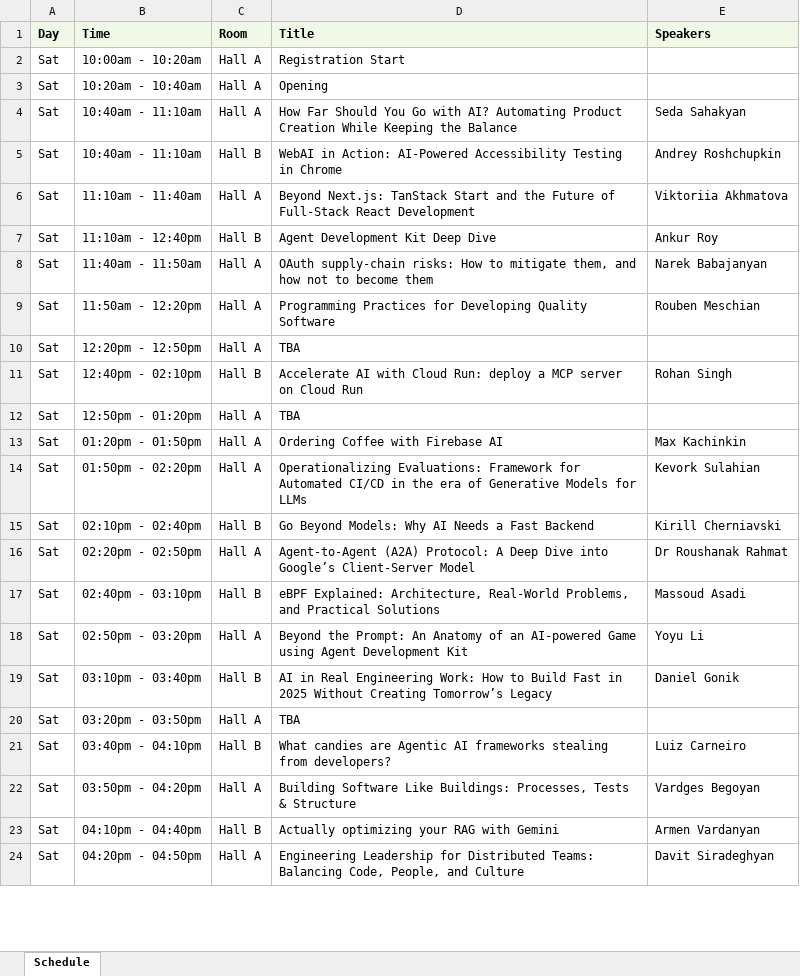
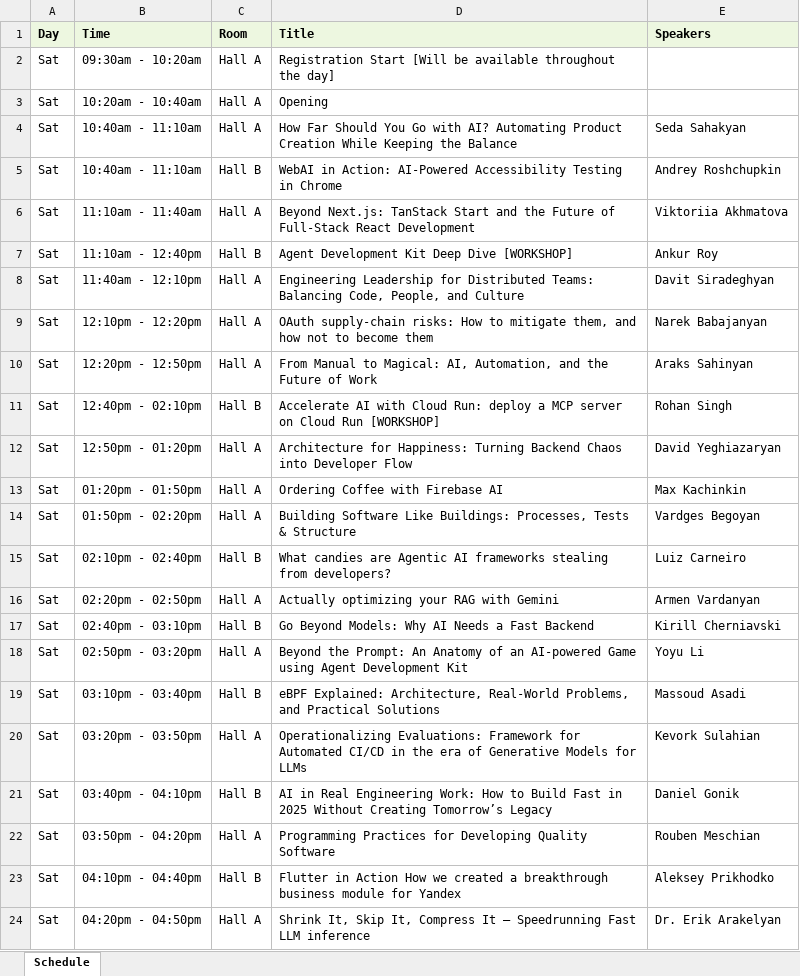
Before and after one commit to davittatenkohayrapetyan/devfest-armenia-2025, an Excel workbook: public/devfest-armenia-2025 schedulelist.xlsx, sheet Schedule, drawn as a sheet; only a part is shown; values as stored, in another font and other column widths than the file's, no borders; charts and pictures not drawn; removed rows and columns are numbered as before the commit, all else as after; the diff covers the shown part only; the diff names each change by its address in the sheet, - before the commit and + after, or states it on an @@ line.

Commit message:
Add cache-busting for JSON file fetches; update schedule and session details

```diff
--- a/public/devfest-armenia-2025 schedulelist.xlsx (sheet Schedule)
+++ b/public/devfest-armenia-2025 schedulelist.xlsx (sheet Schedule)
-B2 (Time): 10:00am - 10:20am
+B2 (Time): 09:30am - 10:20am
-D2 (Title): Registration Start
+D2 (Title): Registration Start [Will be available throughout the day]
-D7 (Title): Agent Development Kit Deep Dive
+D7 (Title): Agent Development Kit Deep Dive [WORKSHOP]
+row 8: Sat | 11:40am - 12:10pm | Hall A | Engineering Leadership for Distributed Teams: Balancing Code, People, and Culture | Davit Siradeghyan
-B9 (Time): 11:40am - 11:50am
+B9 (Time): 12:10pm - 12:20pm
-row 9: Sat | 11:50am - 12:20pm | Hall A | Programming Practices for Developing Quality Software | Rouben Meschian
-D10 (Title): TBA
+D10 (Title): From Manual to Magical: AI, Automation, and the Future of Work
-E10 (Speakers): (empty)
+E10 (Speakers): Araks Sahinyan
-D11 (Title): …Cloud Run
+D11 (Title): …Cloud Run [WORKSHOP]
-D12 (Title): TBA
+D12 (Title): Architecture for Happiness: Turning Backend Chaos into Developer Flow
-E12 (Speakers): (empty)
+E12 (Speakers): David Yeghiazaryan
-D14 (Title): Operationalizing Evaluations: Framework for Automated CI/CD in the era of Generative Models for LLMs
+D14 (Title): Building Software Like Buildings: Processes, Tests & Structure
-E14 (Speakers): Kevork Sulahian
+E14 (Speakers): Vardges Begoyan
-D15 (Title): Go Beyond Models: Why AI Needs a Fast Backend
+D15 (Title): What candies are Agentic AI frameworks stealing from developers?
-E15 (Speakers): Kirill Cherniavski
+E15 (Speakers): Luiz Carneiro
-D16 (Title): Agent-to-Agent (A2A) Protocol: A Deep Dive into Google’s Client-Server Model
+D16 (Title): Actually optimizing your RAG with Gemini
-E16 (Speakers): Dr Roushanak Rahmat
+E16 (Speakers): Armen Vardanyan
-D17 (Title): eBPF Explained: Architecture, Real-World Problems, and Practical Solutions
+D17 (Title): Go Beyond Models: Why AI Needs a Fast Backend
-E17 (Speakers): Massoud Asadi
+E17 (Speakers): Kirill Cherniavski
-D19 (Title): AI in Real Engineering Work: How to Build Fast in 2025 Without Creating Tomorrow’s Legacy
+D19 (Title): eBPF Explained: Architecture, Real-World Problems, and Practical Solutions
-E19 (Speakers): Daniel Gonik
+E19 (Speakers): Massoud Asadi
-D20 (Title): TBA
+D20 (Title): Operationalizing Evaluations: Framework for Automated CI/CD in the era of Generative Models for LLMs
-E20 (Speakers): (empty)
+E20 (Speakers): Kevork Sulahian
-D21 (Title): What candies are Agentic AI frameworks stealing from developers?
+D21 (Title): AI in Real Engineering Work: How to Build Fast in 2025 Without Creating Tomorrow’s Legacy
-E21 (Speakers): Luiz Carneiro
+E21 (Speakers): Daniel Gonik
-D22 (Title): Building Software Like Buildings: Processes, Tests & Structure
+D22 (Title): Programming Practices for Developing Quality Software
-E22 (Speakers): Vardges Begoyan
+E22 (Speakers): Rouben Meschian
-D23 (Title): Actually optimizing your RAG with Gemini
+D23 (Title): Flutter in Action How we created a breakthrough business module for Yandex
-E23 (Speakers): Armen Vardanyan
+E23 (Speakers): Aleksey Prikhodko
-D24 (Title): Engineering Leadership for Distributed Teams: Balancing Code, People, and Culture
+D24 (Title): Shrink It, Skip It, Compress It — Speedrunning Fast LLM inference
-E24 (Speakers): Davit Siradeghyan
+E24 (Speakers): Dr. Erik Arakelyan
```
Also changed, not shown: 1 added row and 3 edited cells elsewhere in this sheet, charts or pictures, devfest-armenia-2025-flattened-sessions.xlsx, public/devfest-armenia-2025-flattened-sessions.xlsx, 9 other files.
